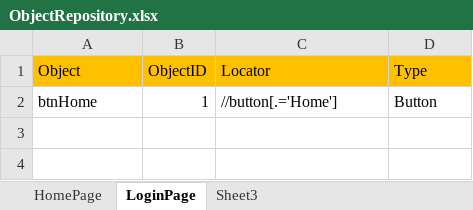
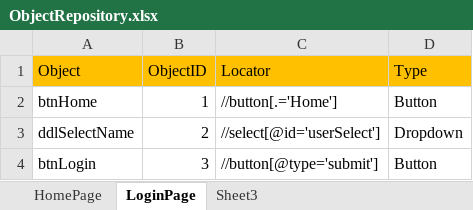
Before and after one commit to krishnatejataduri/ExcelTestFramework, an Excel workbook: myexcelproject/OR/ObjectRepository.xlsx, sheet LoginPage, drawn as a sheet; values as stored, in another font and other column widths than the file's, no borders; the diff names each change by its address in the sheet, - before the commit and + after, or states it on an @@ line.

Commit message:
Version 09/01 - more objects added

```diff
--- a/myexcelproject/OR/ObjectRepository.xlsx (sheet LoginPage)
+++ b/myexcelproject/OR/ObjectRepository.xlsx (sheet LoginPage)
+row 3: ddlSelectName | 2 | //select[@id='userSelect'] | Dropdown
+row 4: btnLogin | 3 | //button[@type='submit'] | Button
```
Also changed, not shown: myexcelproject/testscripts/TC001.xlsx, 1 other file.
